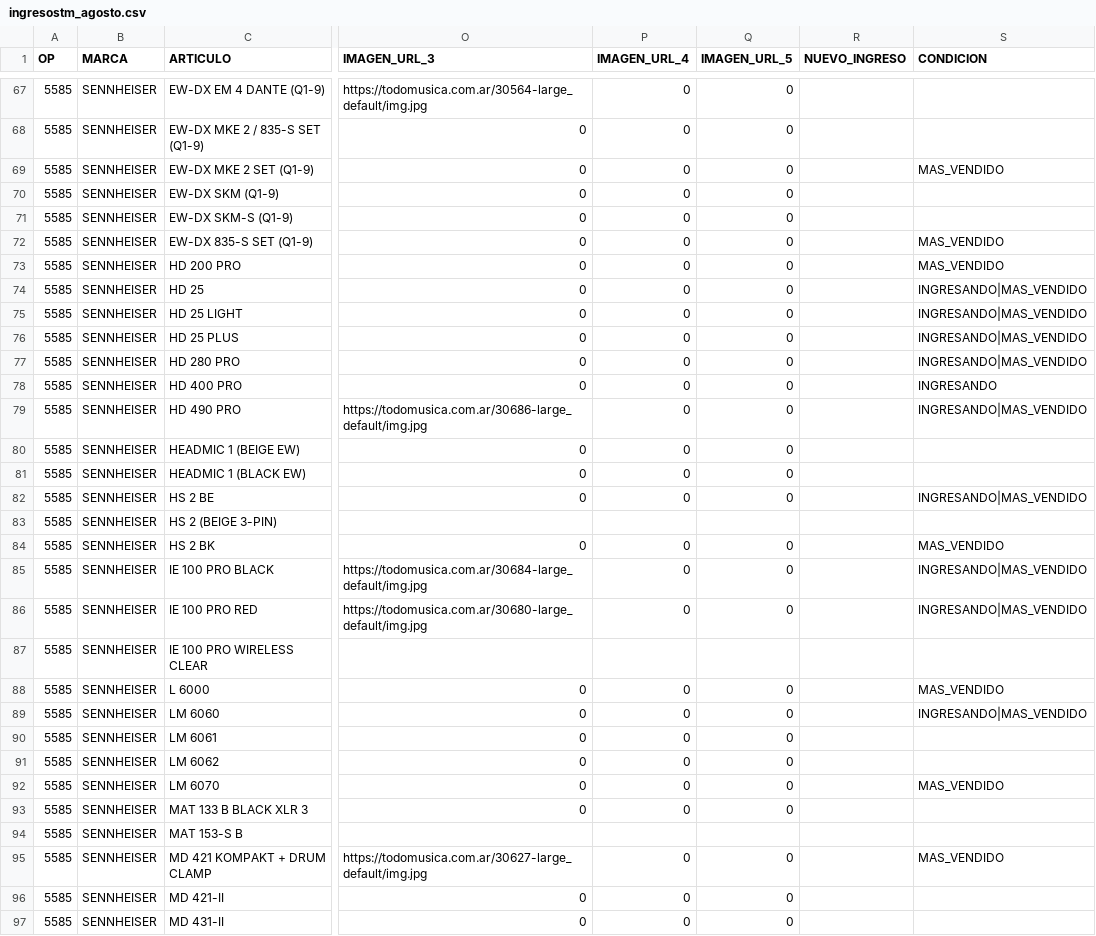
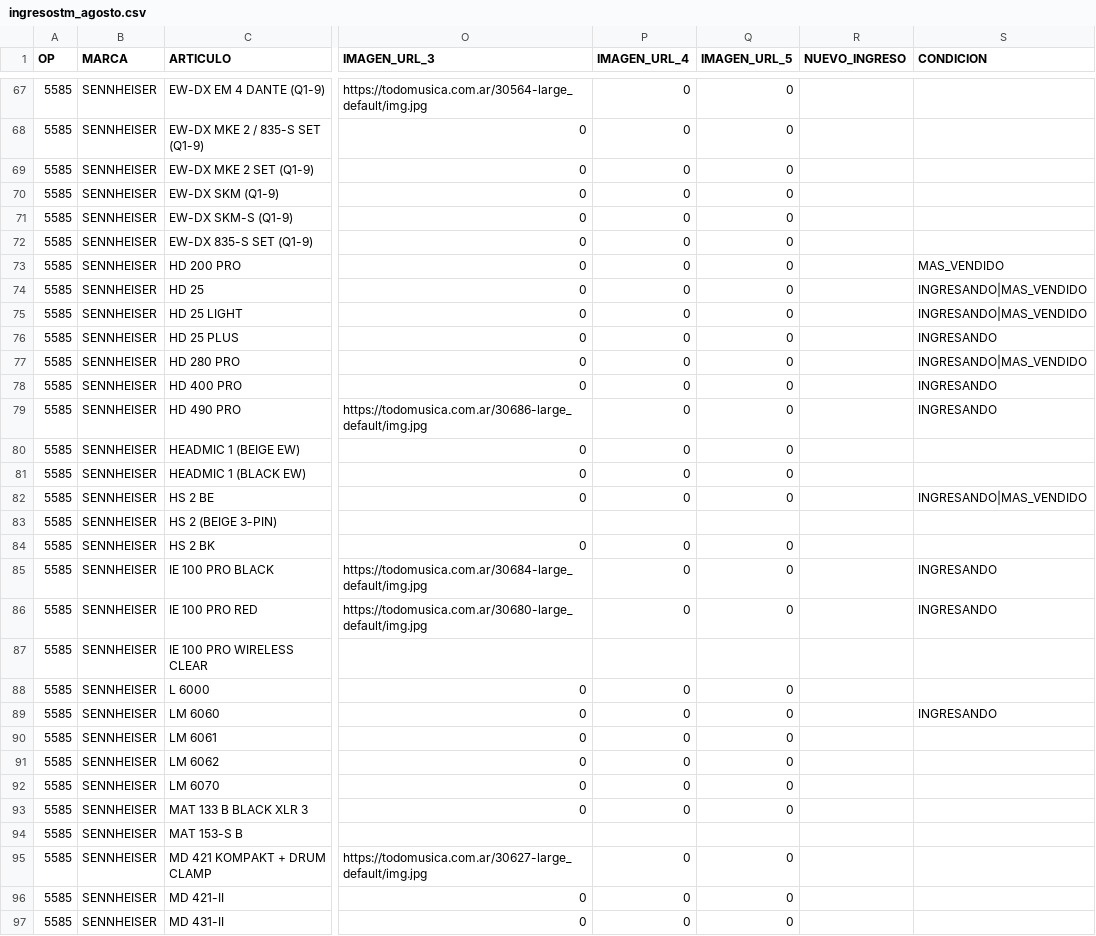
Before and after one commit to JConstenla12/tm-ingresos-novedades, a CSV file: ingresostm_agosto.csv, drawn as a sheet; only a part is shown, gaps mark what is left out; the diff covers the shown part only; the diff names each change by its address in the sheet, - before the commit and + after, or states it on an @@ line.

```diff
--- a/ingresostm_agosto.csv
+++ b/ingresostm_agosto.csv
-S69 (CONDICION): MAS_VENDIDO
+S69 (CONDICION): (empty)
-S72 (CONDICION): MAS_VENDIDO
+S72 (CONDICION): (empty)
-S76 (CONDICION): INGRESANDO|MAS_VENDIDO
+S76 (CONDICION): INGRESANDO
-S79 (CONDICION): INGRESANDO|MAS_VENDIDO
+S79 (CONDICION): INGRESANDO
-S84 (CONDICION): MAS_VENDIDO
+S84 (CONDICION): (empty)
-S85:S86 (CONDICION): INGRESANDO|MAS_VENDIDO
+S85:S86 (CONDICION): INGRESANDO
-S88 (CONDICION): MAS_VENDIDO
+S88 (CONDICION): (empty)
-S89 (CONDICION): INGRESANDO|MAS_VENDIDO
+S89 (CONDICION): INGRESANDO
-S92 (CONDICION): MAS_VENDIDO
+S92 (CONDICION): (empty)
-S95 (CONDICION): MAS_VENDIDO
+S95 (CONDICION): (empty)
```
Also changed, not shown: 54 edited cells elsewhere in this file.
